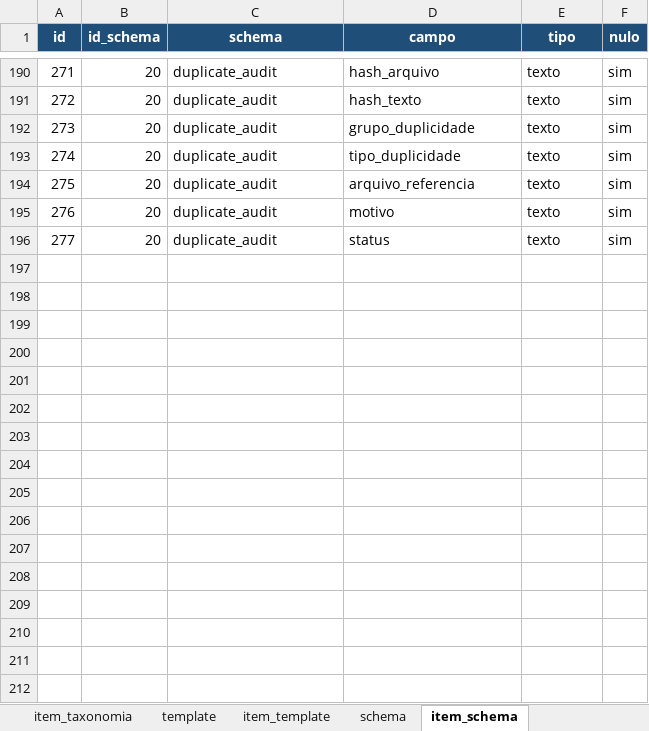
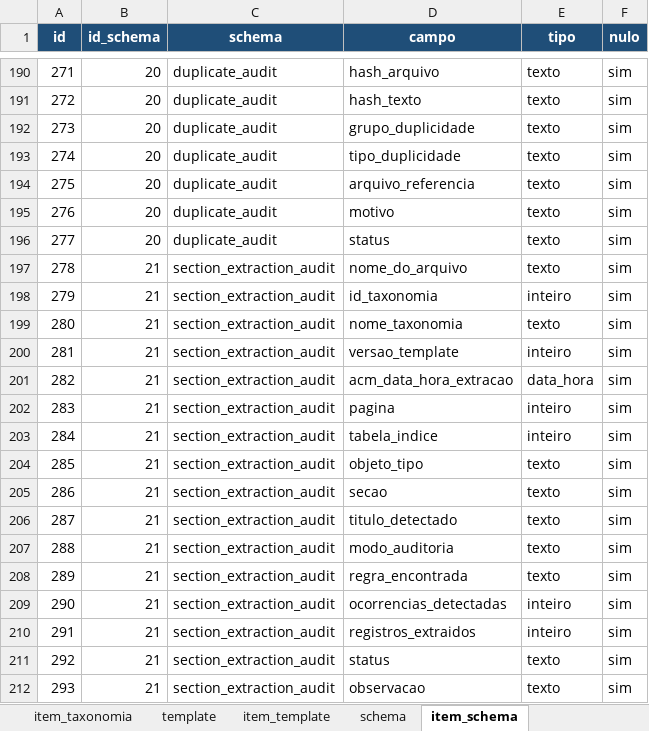
Before and after one commit to FranciscoAecom/harpia-pdf-extraction, an Excel workbook: config/taxonomy.xlsx, sheet item_schema, drawn as a sheet; only a part is shown, gaps mark what is left out; values as stored, in another font and other column widths than the file's, no borders; the diff names each change by its address in the sheet, - before the commit and + after, or states it on an @@ line.

```diff
--- a/config/taxonomy.xlsx (sheet item_schema)
+++ b/config/taxonomy.xlsx (sheet item_schema)
+row 197: 278 | 21 | section_extraction_audit | nome_do_arquivo | texto | sim
+row 198: 279 | 21 | section_extraction_audit | id_taxonomia | inteiro | sim
+row 199: 280 | 21 | section_extraction_audit | nome_taxonomia | texto | sim
+row 200: 281 | 21 | section_extraction_audit | versao_template | inteiro | sim
+row 201: 282 | 21 | section_extraction_audit | acm_data_hora_extracao | data_hora | sim
+row 202: 283 | 21 | section_extraction_audit | pagina | inteiro | sim
+row 203: 284 | 21 | section_extraction_audit | tabela_indice | inteiro | sim
+row 204: 285 | 21 | section_extraction_audit | objeto_tipo | texto | sim
+row 205: 286 | 21 | section_extraction_audit | secao | texto | sim
+row 206: 287 | 21 | section_extraction_audit | titulo_detectado | texto | sim
+row 207: 288 | 21 | section_extraction_audit | modo_auditoria | texto | sim
+row 208: 289 | 21 | section_extraction_audit | regra_encontrada | texto | sim
+row 209: 290 | 21 | section_extraction_audit | ocorrencias_detectadas | inteiro | sim
+row 210: 291 | 21 | section_extraction_audit | registros_extraidos | inteiro | sim
+row 211: 292 | 21 | section_extraction_audit | status | texto | sim
+row 212: 293 | 21 | section_extraction_audit | observacao | texto | sim
```
Also changed, not shown: sheet item_template, sheet schema, 14 other files.
